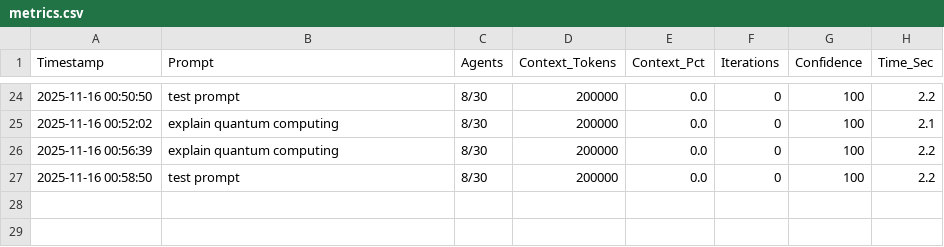
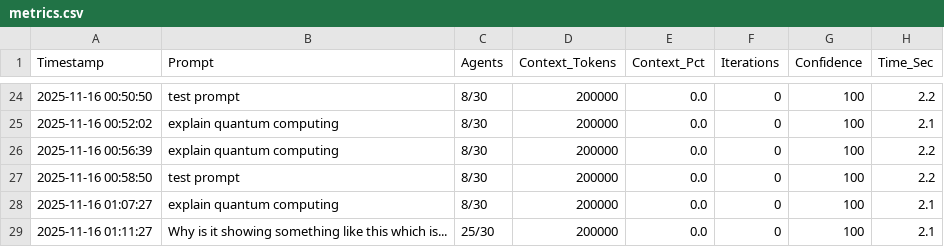
Before and after one commit to yvinodreddy/Codebase, a CSV file: claude-test/ClaudePrompt/logs/metrics.csv, drawn as a sheet; only a part is shown, gaps mark what is left out; the diff names each change by its address in the sheet, - before the commit and + after, or states it on an @@ line.

```diff
--- a/claude-test/ClaudePrompt/logs/metrics.csv
+++ b/claude-test/ClaudePrompt/logs/metrics.csv
+row 28: 2025-11-16 01:07:27 | explain quantum computing | 8/30 | 200000 | 0.0 | 0 | 100 | 2.1
+row 29: 2025-11-16 01:11:27 | Why is it showing something like this which is... | 25/30 | 200000 | 0.0 | 0 | 100 | 2.1
```
Also changed, not shown: 24 other files.
